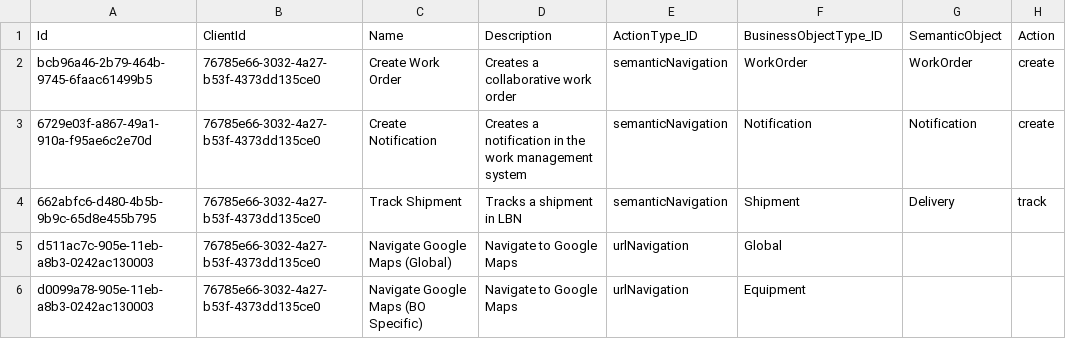
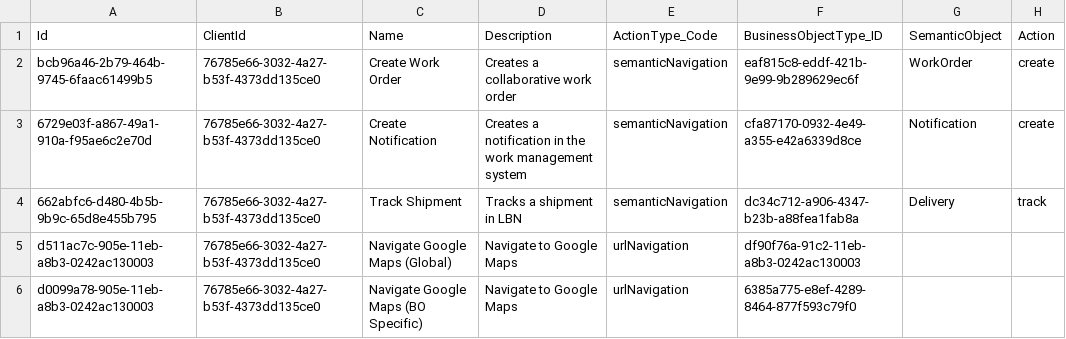
Before and after one commit to yew-cs/sap-config-app, a CSV file: db/data/md.Actions.csv, drawn as a sheet; only a part is shown; the diff names each change by its address in the sheet, - before the commit and + after, or states it on an @@ line.

```diff
--- a/db/data/md.Actions.csv
+++ b/db/data/md.Actions.csv
-E1: ActionType_ID
+E1: ActionType_Code
-F2 (BusinessObjectType_ID): WorkOrder
+F2 (BusinessObjectType_ID): eaf815c8-eddf-421b-9e99-9b289629ec6f
-F3 (BusinessObjectType_ID): Notification
+F3 (BusinessObjectType_ID): cfa87170-0932-4e49-a355-e42a6339d8ce
-F4 (BusinessObjectType_ID): Shipment
+F4 (BusinessObjectType_ID): dc34c712-a906-4347-b23b-a88fea1fab8a
-F5 (BusinessObjectType_ID): Global
+F5 (BusinessObjectType_ID): df90f76a-91c2-11eb-a8b3-0242ac130003
-F6 (BusinessObjectType_ID): Equipment
+F6 (BusinessObjectType_ID): 6385a775-e8ef-4289-8464-877f593c79f0
```
Also changed, not shown: db/data/md.BusinessObjectTypes.csv, 3 other files.
